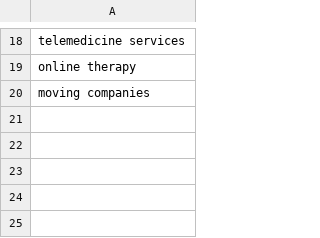
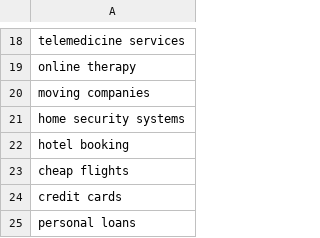
Before and after one commit to JawwadIrshad/website_project-Gologin-, a CSV file: keywords.csv, drawn as a sheet; only a part is shown, gaps mark what is left out.

Commit message:
Keyword file is updated

```diff
--- a/keywords.csv
+++ b/keywords.csv
@@ -20 +20,6 @@ online therapy
 moving companies
+home security systems
+hotel booking
+cheap flights
+credit cards
+personal loans
```
